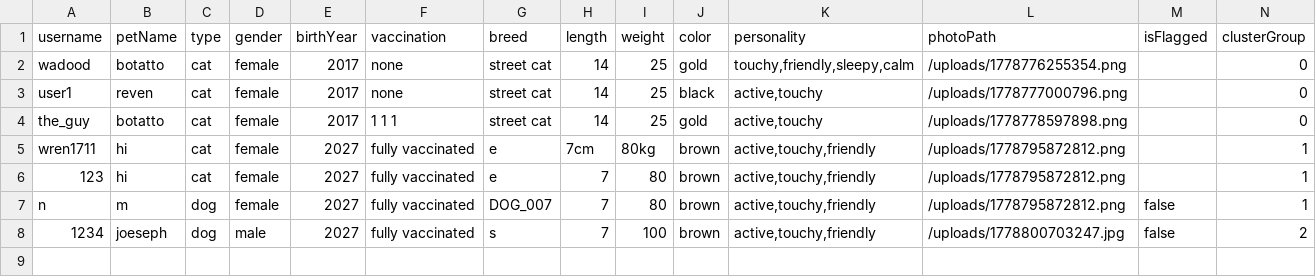
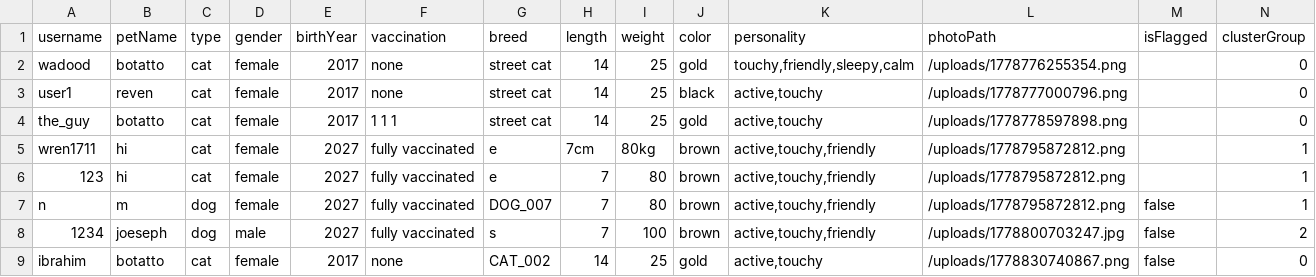
Before and after one commit to aabdelal1/BsBsBoby, a CSV file: DB/individual_pets.csv, drawn as a sheet; the diff names each change by its address in the sheet, - before the commit and + after, or states it on an @@ line.

```diff
--- a/DB/individual_pets.csv
+++ b/DB/individual_pets.csv
+row 9: ibrahim | botatto | cat | female | 2017 | none | CAT_002 | 14 | 25 | gold | active,touchy | /uploads/1778830740867.png | false | 0
```
Also changed, not shown: DB/interactions.csv, DB/users.csv, 4 other files.
